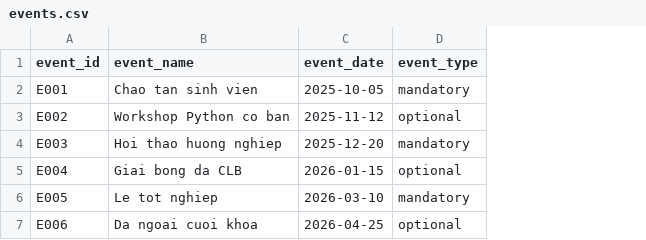
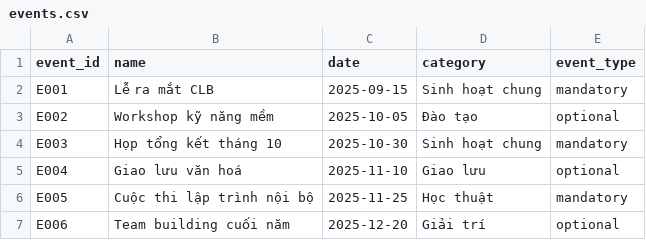
Before and after one commit to Kousujo/Python-DA, a CSV file: data/raw/events.csv, drawn as a sheet; removed rows and columns are numbered as before the commit, all else as after; the diff names each change by its address in the sheet, - before the commit and + after, or states it on an @@ line.

```diff
--- a/data/raw/events.csv
+++ b/data/raw/events.csv
-column B (event_name), rows 2-7: Chao tan sinh vien | Workshop Python co ban | Hoi thao huong nghiep | Giai bong da CLB | Le tot nghiep | Da ngoai cuoi khoa
+column B (name), rows 2-7: Lễ ra mắt CLB | Workshop kỹ năng mềm | Họp tổng kết tháng 10 | Giao lưu văn hoá | Cuộc thi lập trình nội bộ | Team building cuối năm
+column D (category), rows 2-7: Sinh hoạt chung | Đào tạo | Sinh hoạt chung | Giao lưu | Học thuật | Giải trí
-C1: event_date
+C1: date
-C2 (date): 2025-10-05
+C2 (date): 2025-09-15
-C3 (date): 2025-11-12
+C3 (date): 2025-10-05
-C4 (date): 2025-12-20
+C4 (date): 2025-10-30
-C5 (date): 2026-01-15
+C5 (date): 2025-11-10
-C6 (date): 2026-03-10
+C6 (date): 2025-11-25
-C7 (date): 2026-04-25
+C7 (date): 2025-12-20
```
Also changed, not shown: data/raw/attendance.csv, data/raw/members.csv, 5 other files.
